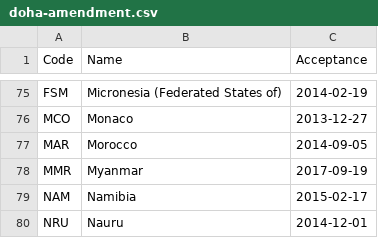
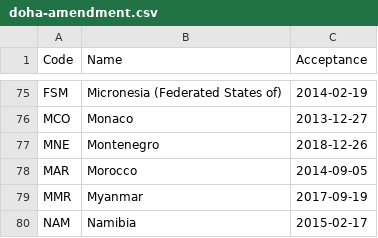
Before and after one commit to openclimatedata/doha-amendment-entry-into-force, a CSV file: data/doha-amendment.csv, drawn as a sheet; only a part is shown, gaps mark what is left out; the shorter side is filled out with more unchanged rows.

Commit message:
Update with Montenegro

```diff
--- a/data/doha-amendment.csv
+++ b/data/doha-amendment.csv
@@ -76,2 +76,3 @@ FSM,Micronesia (Federated States of),2014-02-19
 MCO,Monaco,2013-12-27
+MNE,Montenegro,2018-12-26
 MAR,Morocco,2014-09-05
```
